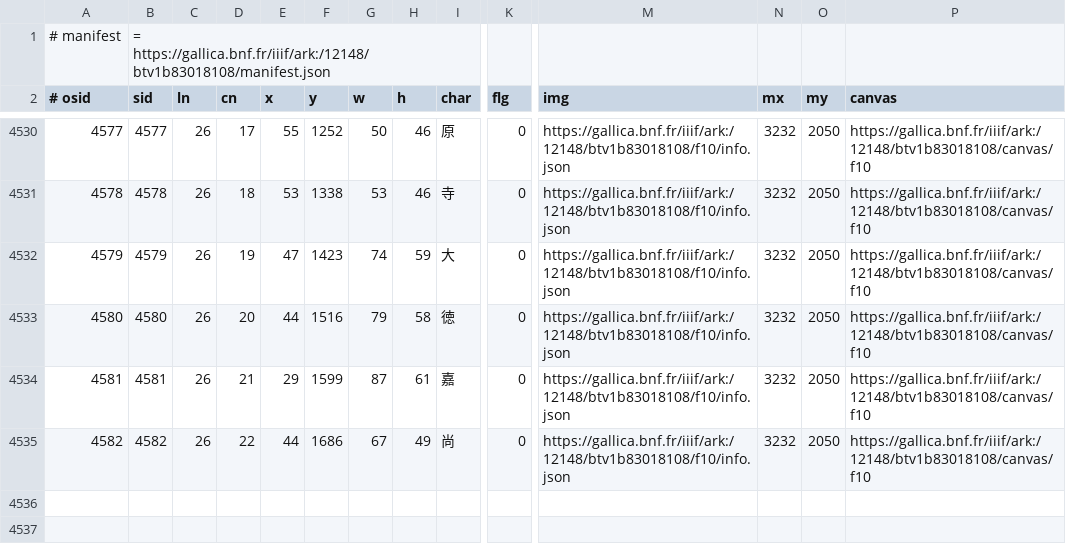
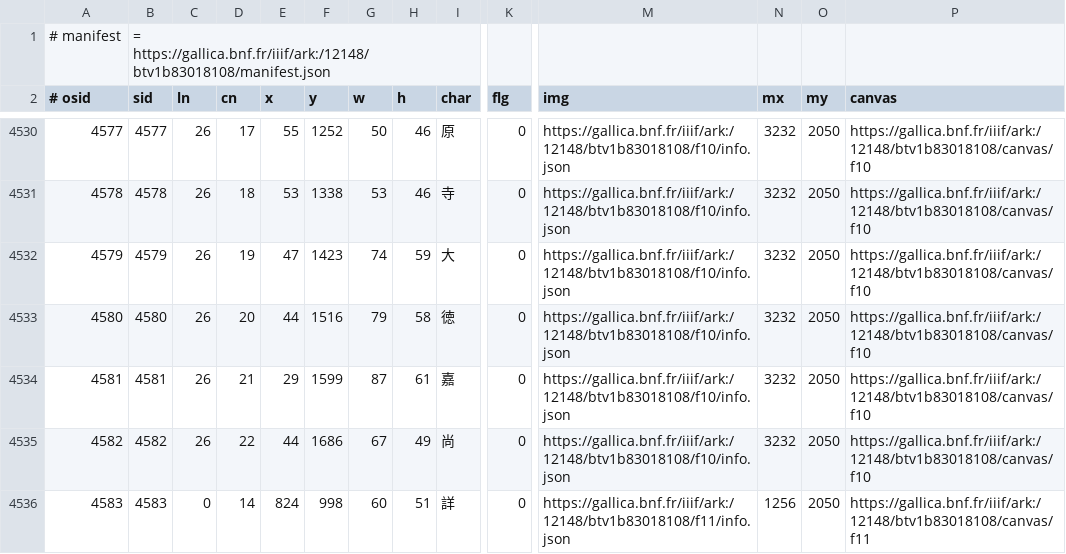
Before and after one commit to chise/hng-kiridashi-data, a TSV file: H12_fhs_P2195.tsv, drawn as a sheet; only a part is shown, gaps mark what is left out; rows hold the shown columns only; the diff names each change by its address in the sheet, - before the commit and + after, or states it on an @@ line.

Commit message:
(0-14: (824,998)+60+51): add [via Kiridashi-kun]

```diff
--- a/H12_fhs_P2195.tsv
+++ b/H12_fhs_P2195.tsv
+row 4536: 4583 | 4583 | 0 | 14 | 824 | 998 | 60 | 51 | 詳 | 0 | https://gallica.bnf.fr/iiif/ark:/12148/btv1b83018108/f11/info.json | 1256 | 2050 | https://gallica.bnf.fr/iiif/ark:/12148/btv1b83018108/canvas/f11
```
